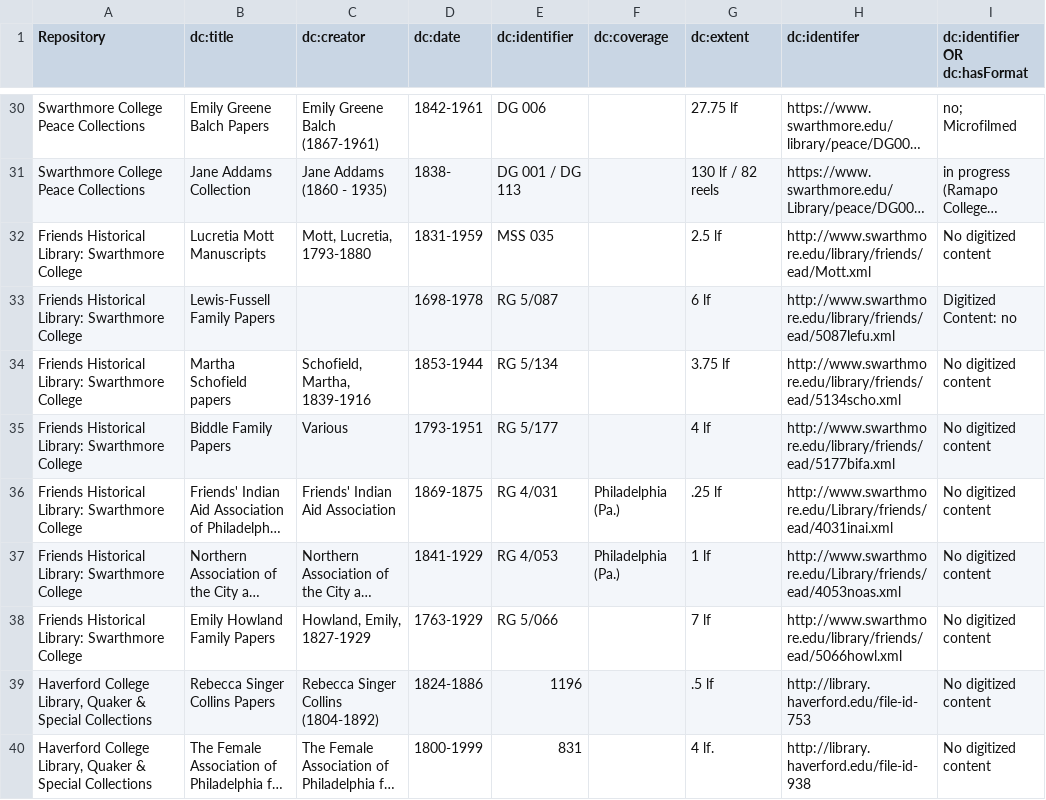
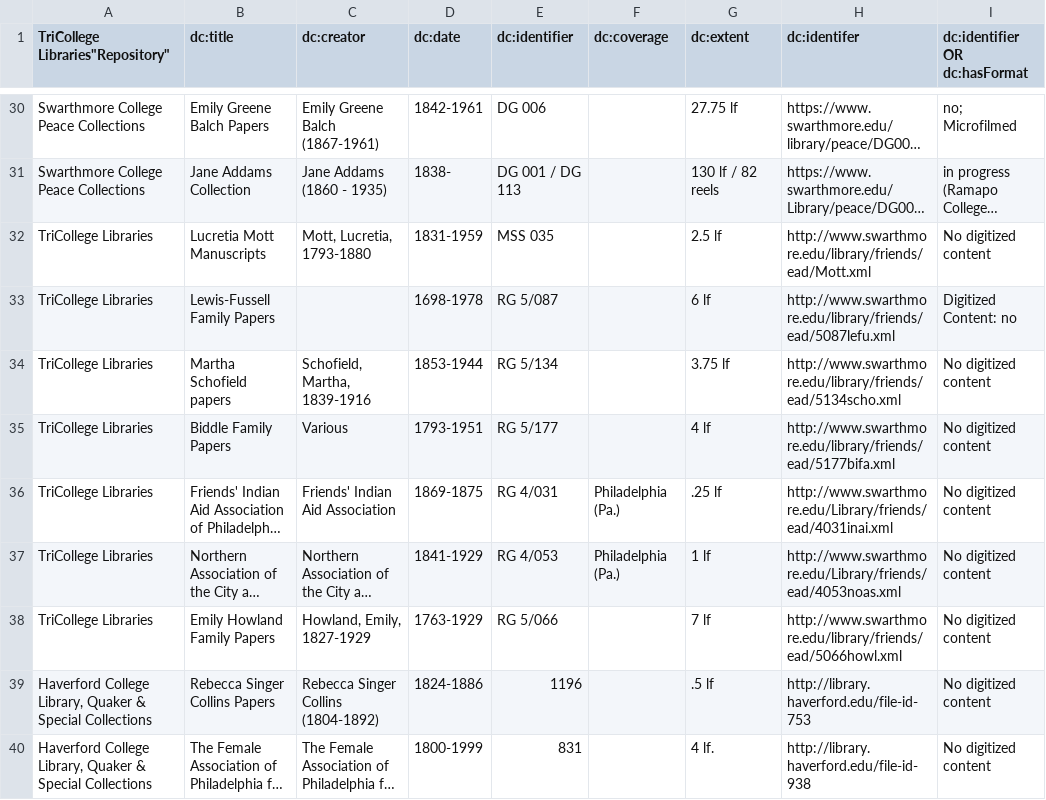
Before and after one commit to InHerOwnRight/InHerOwnRight-Application, a CSV file: lib/documents/csv/collections.csv, drawn as a sheet; only a part is shown, gaps mark what is left out; long unchanged cells end in …; the diff names each change by its address in the sheet, - before the commit and + after, or states it on an @@ line.

Commit message:
Replace Swarthmore references with Tricollege

```diff
--- a/lib/documents/csv/collections.csv
+++ b/lib/documents/csv/collections.csv
-A1: Repository
+A1: TriCollege Libraries"Repository"
-A32:A38 (TriCollege Libraries"Repository"): Friends Historical Library: Swarthmore College
+A32:A38 (TriCollege Libraries"Repository"): TriCollege Libraries
```
Also changed, not shown: lib/documents/csv/repositories/repository_list_MGedit.csv, 2 other files.
